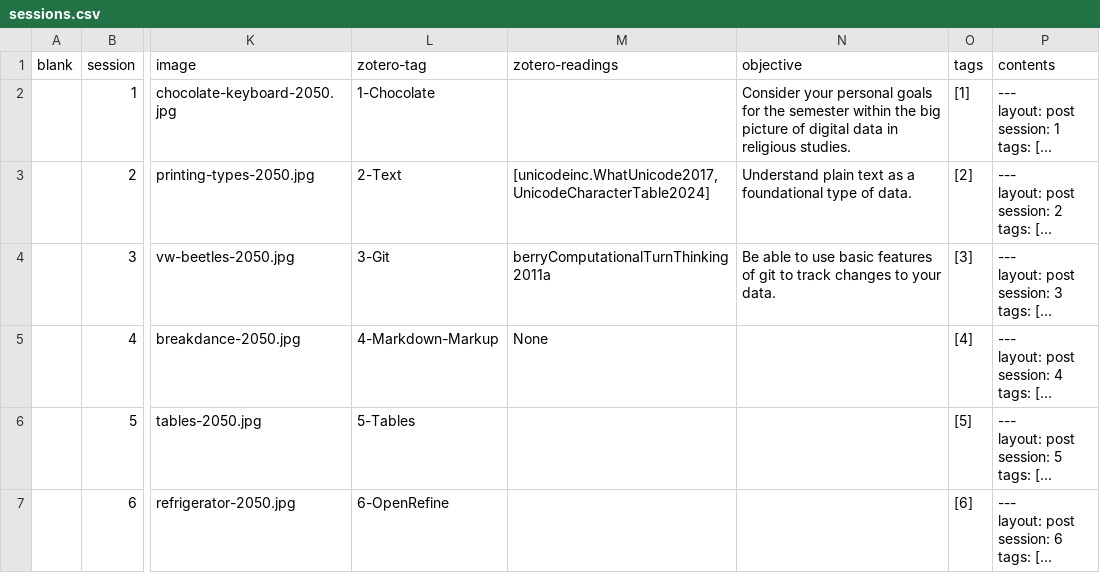
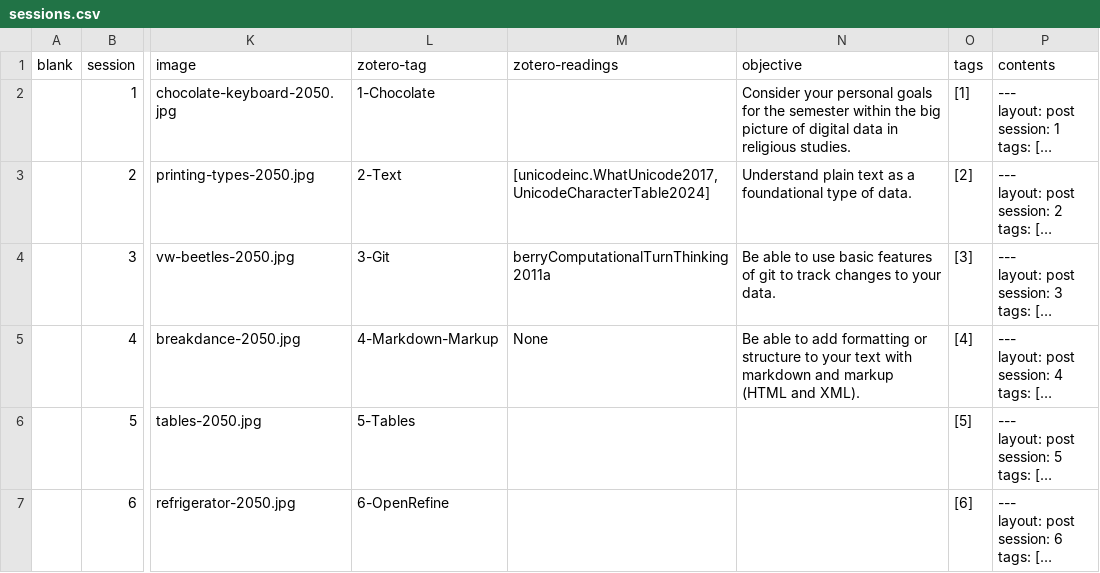
Before and after one commit to jirelations/24data, a CSV file: _data/sessions.csv, drawn as a sheet; only a part is shown, gaps mark what is left out; long unchanged cells end in …; the diff names each change by its address in the sheet, - before the commit and + after, or states it on an @@ line.

Commit message:
Session 4
Former-commit-id: 0d729af215bed3f01eac42a2bb8e5bd662338d5c

```diff
--- a/_data/sessions.csv
+++ b/_data/sessions.csv
-N5 (objective): (empty)
+N5 (objective): Be able to add formatting or structure to your text with markdown and markup (HTML and XML).
```
Also changed, not shown: 1 other file.
